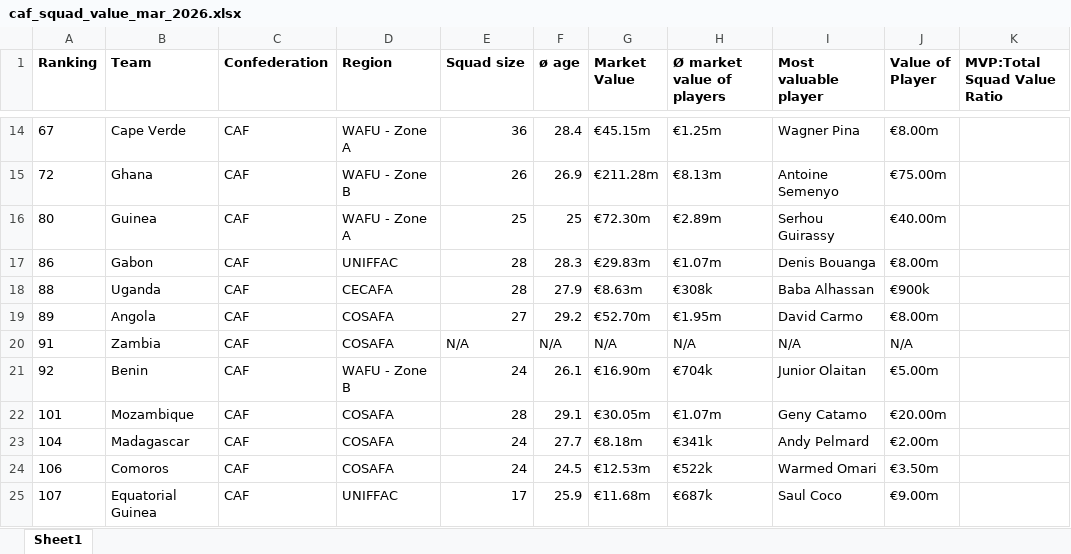
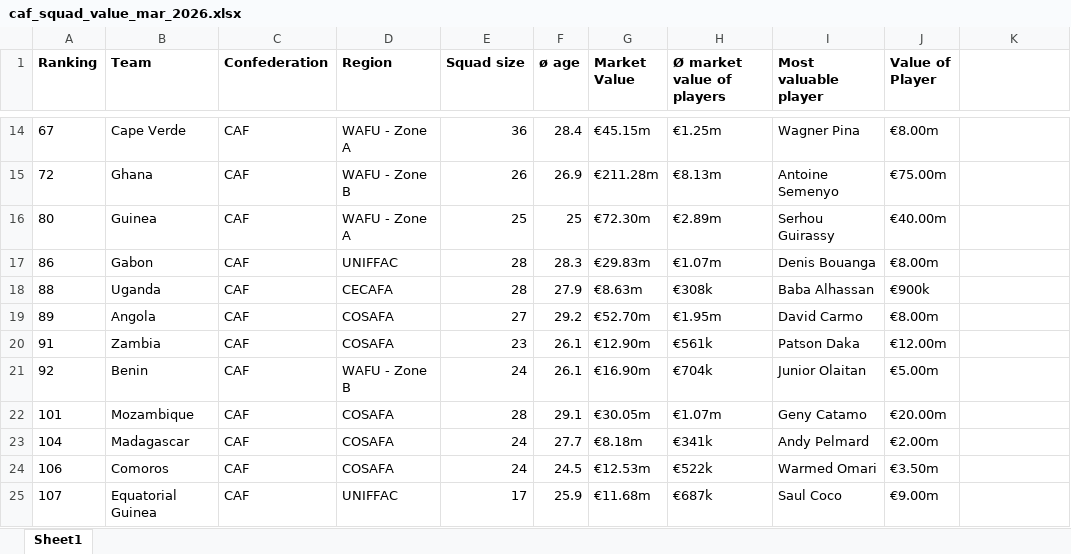
Before and after one commit to wokech/sports_data_sci, an Excel workbook: sub_pro_12_fifa_tm_analysis/datasets/caf_squad_value_mar_2026.xlsx, sheet Sheet1, drawn as a sheet; only a part is shown, gaps mark what is left out; values as stored, in another font and other column widths than the file's, no borders; the diff names each change by its address in the sheet, - before the commit and + after, or states it on an @@ line.

Commit message:
updated r files and excel

```diff
--- a/sub_pro_12_fifa_tm_analysis/datasets/caf_squad_value_mar_2026.xlsx (sheet Sheet1)
+++ b/sub_pro_12_fifa_tm_analysis/datasets/caf_squad_value_mar_2026.xlsx (sheet Sheet1)
-K1: MVP:Total Squad Value Ratio
+K1: (empty)
-E20 (Squad size): N/A
+E20 (Squad size): 23
-F20 (ø age): N/A
+F20 (ø age): 26.1
-G20 (Market Value): N/A
+G20 (Market Value): €12.90m
-H20 (Ø market value of players): N/A
+H20 (Ø market value of players): €561k
-I20 (Most valuable player): N/A
+I20 (Most valuable player): Patson Daka
-J20 (Value of Player): N/A
+J20 (Value of Player): €12.00m
```
Also changed, not shown: sub_pro_12_fifa_tm_analysis/datasets/concacaf_fifa_ranking_jan_2026.xlsx, sub_pro_12_fifa_tm_analysis/datasets/concacaf_squad_value_mar_2026.xlsx, 6 other files.
